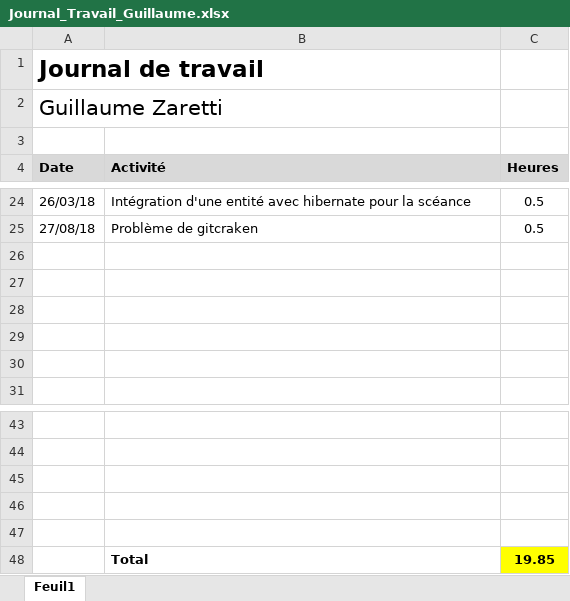
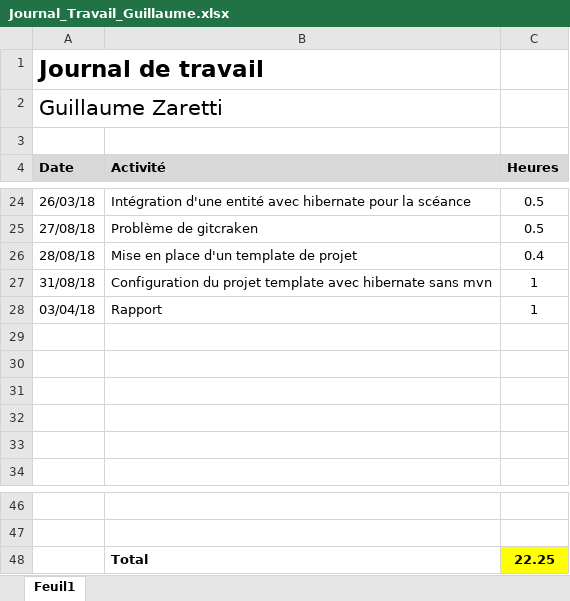
Before and after one commit to Angorance/HEIGVD_MoneyThoring, an Excel workbook: Doc/JournauxTravail/Journal_Travail_Guillaume.xlsx, sheet Feuil1, drawn as a sheet; only a part is shown, gaps mark what is left out; values as stored, in another font and other column widths than the file's, no borders; removed rows and columns are numbered as before the commit, all else as after; the diff names each change by its address in the sheet, - before the commit and + after, or states it on an @@ line.

Commit message:
03042018

```diff
--- a/Doc/JournauxTravail/Journal_Travail_Guillaume.xlsx (sheet Feuil1)
+++ b/Doc/JournauxTravail/Journal_Travail_Guillaume.xlsx (sheet Feuil1)
+row 26: 28/08/18 | Mise en place d'un template de projet | 0.4
+row 27: 31/08/18 | Configuration du projet template avec hibernate sans mvn | 1
+row 28: 03/04/18 | Rapport | 1
-row 48: (empty)
+row 48:  | Total | 22.25
-C48 fill: none
+C48 fill: #FFFF00
-row 46: (empty)
-row 47: (empty)
-row 48:  | Total | 19.85
```
